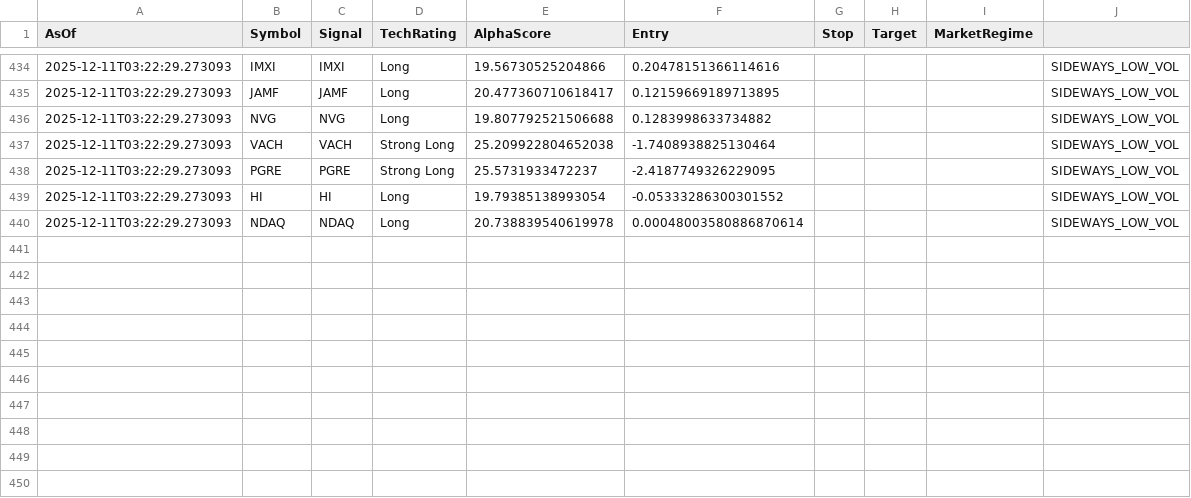
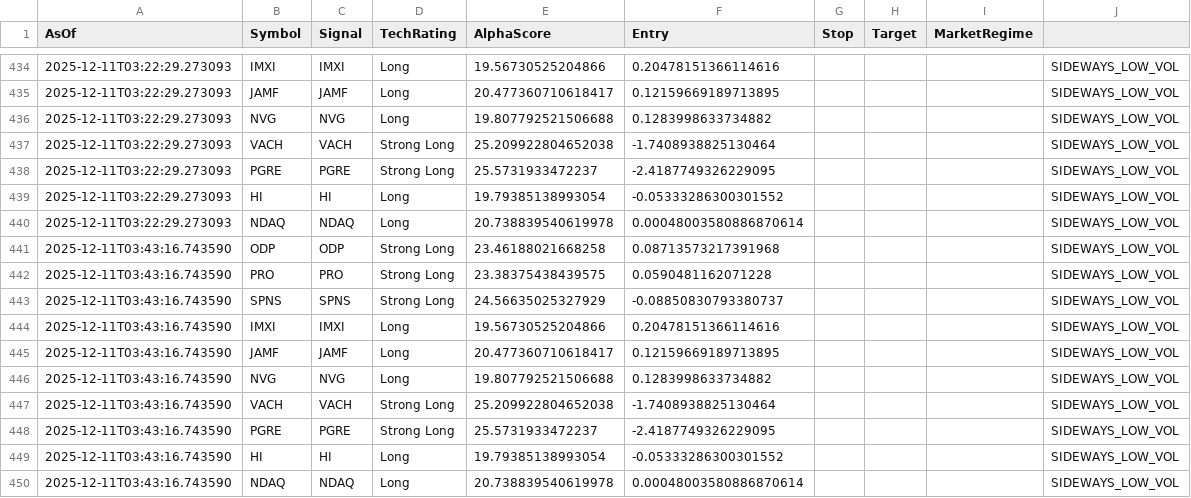
Before and after one commit to HOboGoblin45/technic, a CSV file: logs/recommendations.csv, drawn as a sheet; only a part is shown, gaps mark what is left out; the diff names each change by its address in the sheet, - before the commit and + after, or states it on an @@ line.

Commit message:
scoreboard updates

```diff
--- a/logs/recommendations.csv
+++ b/logs/recommendations.csv
+row 441: 2025-12-11T03:43:16.743590 | ODP | ODP | Strong Long | 23.46188021668258 | 0.08713573217391968 |  |  |  | SIDEWAYS_LOW_VOL
+row 442: 2025-12-11T03:43:16.743590 | PRO | PRO | Strong Long | 23.38375438439575 | 0.0590481162071228 |  |  |  | SIDEWAYS_LOW_VOL
+row 443: 2025-12-11T03:43:16.743590 | SPNS | SPNS | Strong Long | 24.56635025327929 | -0.08850830793380737 |  |  |  | SIDEWAYS_LOW_VOL
+row 444: 2025-12-11T03:43:16.743590 | IMXI | IMXI | Long | 19.56730525204866 | 0.20478151366114616 |  |  |  | SIDEWAYS_LOW_VOL
+row 445: 2025-12-11T03:43:16.743590 | JAMF | JAMF | Long | 20.477360710618417 | 0.12159669189713895 |  |  |  | SIDEWAYS_LOW_VOL
+row 446: 2025-12-11T03:43:16.743590 | NVG | NVG | Long | 19.807792521506688 | 0.1283998633734882 |  |  |  | SIDEWAYS_LOW_VOL
+row 447: 2025-12-11T03:43:16.743590 | VACH | VACH | Strong Long | 25.209922804652038 | -1.7408938825130464 |  |  |  | SIDEWAYS_LOW_VOL
+row 448: 2025-12-11T03:43:16.743590 | PGRE | PGRE | Strong Long | 25.5731933472237 | -2.4187749326229095 |  |  |  | SIDEWAYS_LOW_VOL
+row 449: 2025-12-11T03:43:16.743590 | HI | HI | Long | 19.79385138993054 | -0.05333286300301552 |  |  |  | SIDEWAYS_LOW_VOL
+row 450: 2025-12-11T03:43:16.743590 | NDAQ | NDAQ | Long | 20.738839540619978 | 0.00048003580886870614 |  |  |  | SIDEWAYS_LOW_VOL
```
Also changed, not shown: 2 other files.
